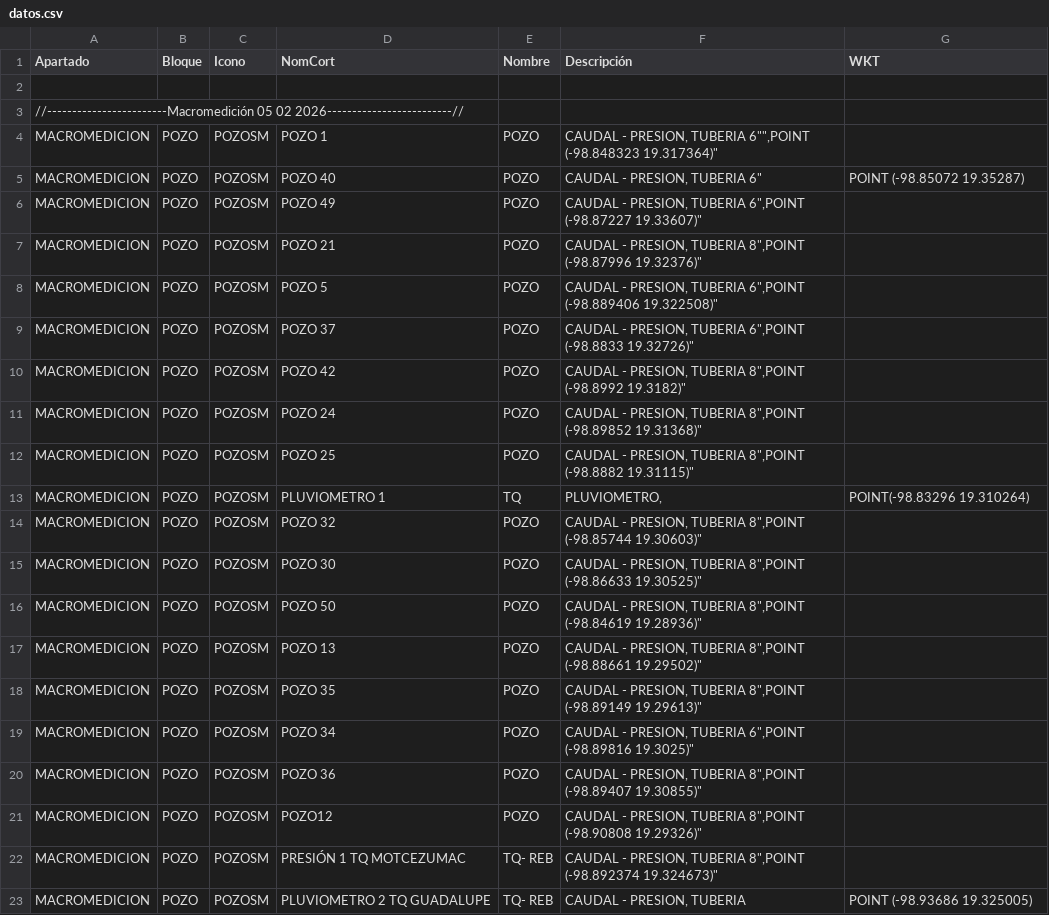
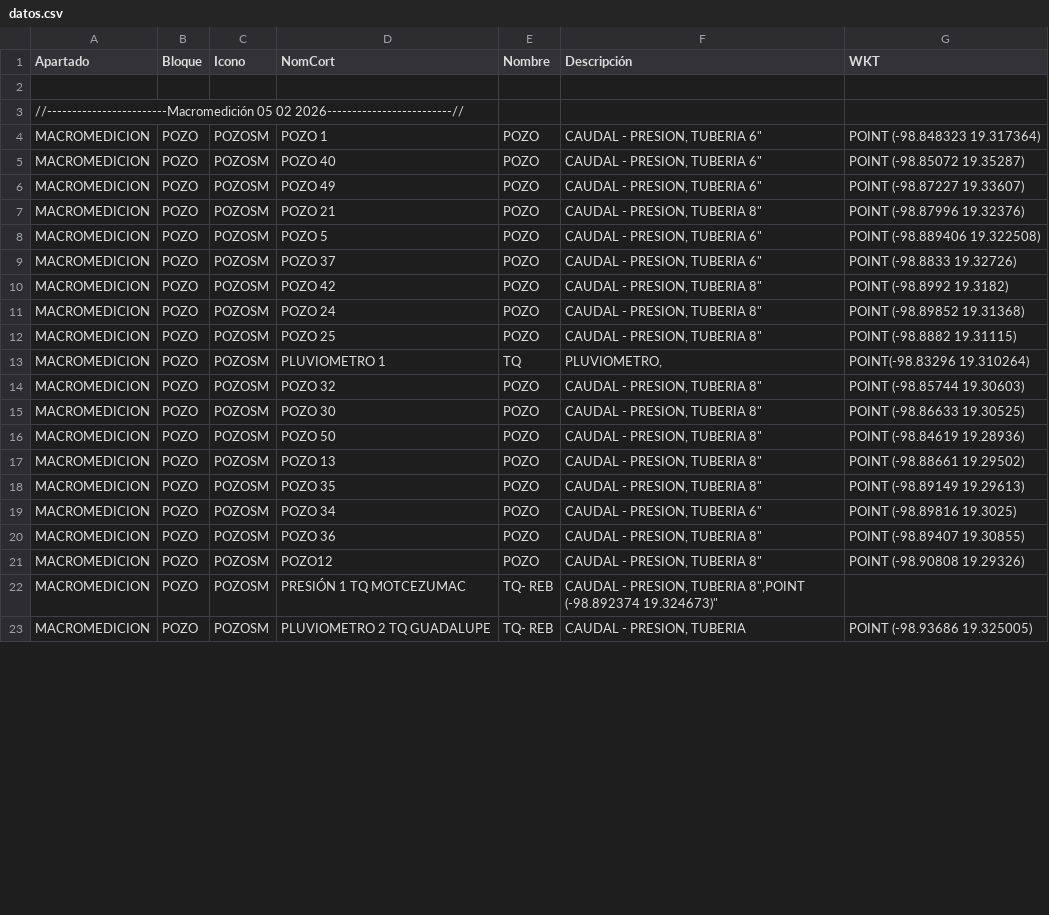
Before and after one commit to InnoTEC-OPDAPASIxtapaluca/colectorCuahu, a CSV file: datos.csv, drawn as a sheet; only a part is shown; the diff covers the shown part only.

Commit message:
Update datos.csv

```diff
--- a/datos.csv
+++ b/datos.csv
@@ -3,20 +3,20 @@ Apartado,Bloque,Icono,NomCort,Nombre,Descripción,WKT
 //------------------------Macromedición 05 02 2026-------------------------//
-"MACROMEDICION","POZO","POZOSM","POZO 1","POZO","CAUDAL - PRESION, TUBERIA 6"""","POINT (-98.848323 19.317364)"
+"MACROMEDICION","POZO","POZOSM","POZO 1","POZO","CAUDAL - PRESION, TUBERIA 6""","POINT (-98.848323 19.317364)"
 "MACROMEDICION","POZO","POZOSM","POZO 40","POZO","CAUDAL - PRESION, TUBERIA 6""","POINT (-98.85072 19.35287)"
-"MACROMEDICION","POZO","POZOSM","POZO 49","POZO","CAUDAL - PRESION, TUBERIA 6"","POINT (-98.87227 19.33607)"
-"MACROMEDICION","POZO","POZOSM","POZO 21","POZO","CAUDAL - PRESION, TUBERIA 8"","POINT (-98.87996 19.32376)"
-"MACROMEDICION","POZO","POZOSM","POZO 5","POZO","CAUDAL - PRESION, TUBERIA 6"","POINT (-98.889406 19.322508)"
-"MACROMEDICION","POZO","POZOSM","POZO 37","POZO","CAUDAL - PRESION, TUBERIA 6"","POINT (-98.8833 19.32726)"
-"MACROMEDICION","POZO","POZOSM","POZO 42","POZO","CAUDAL - PRESION, TUBERIA 8"","POINT (-98.8992 19.3182)"
-"MACROMEDICION","POZO","POZOSM","POZO 24","POZO","CAUDAL - PRESION, TUBERIA 8"","POINT (-98.89852 19.31368)"
-"MACROMEDICION","POZO","POZOSM","POZO 25","POZO","CAUDAL - PRESION, TUBERIA 8"","POINT (-98.8882 19.31115)"
+"MACROMEDICION","POZO","POZOSM","POZO 49","POZO","CAUDAL - PRESION, TUBERIA 6""","POINT (-98.87227 19.33607)"
+"MACROMEDICION","POZO","POZOSM","POZO 21","POZO","CAUDAL - PRESION, TUBERIA 8""","POINT (-98.87996 19.32376)"
+"MACROMEDICION","POZO","POZOSM","POZO 5","POZO","CAUDAL - PRESION, TUBERIA 6""","POINT (-98.889406 19.322508)"
+"MACROMEDICION","POZO","POZOSM","POZO 37","POZO","CAUDAL - PRESION, TUBERIA 6""","POINT (-98.8833 19.32726)"
+"MACROMEDICION","POZO","POZOSM","POZO 42","POZO","CAUDAL - PRESION, TUBERIA 8""","POINT (-98.8992 19.3182)"
+"MACROMEDICION","POZO","POZOSM","POZO 24","POZO","CAUDAL - PRESION, TUBERIA 8""","POINT (-98.89852 19.31368)"
+"MACROMEDICION","POZO","POZOSM","POZO 25","POZO","CAUDAL - PRESION, TUBERIA 8""","POINT (-98.8882 19.31115)"
 "MACROMEDICION","POZO","POZOSM","PLUVIOMETRO 1","TQ","PLUVIOMETRO,","POINT(-98.83296 19.310264)"
-"MACROMEDICION","POZO","POZOSM","POZO 32","POZO","CAUDAL - PRESION, TUBERIA 8"","POINT (-98.85744 19.30603)"
-"MACROMEDICION","POZO","POZOSM","POZO 30","POZO","CAUDAL - PRESION, TUBERIA 8"","POINT (-98.86633 19.30525)"
-"MACROMEDICION","POZO","POZOSM","POZO 50","POZO","CAUDAL - PRESION, TUBERIA 8"","POINT (-98.84619 19.28936)"
-"MACROMEDICION","POZO","POZOSM","POZO 13","POZO","CAUDAL - PRESION, TUBERIA 8"","POINT (-98.88661 19.29502)"
-"MACROMEDICION","POZO","POZOSM","POZO 35","POZO","CAUDAL - PRESION, TUBERIA 8"","POINT (-98.89149 19.29613)"
-"MACROMEDICION","POZO","POZOSM","POZO 34","POZO","CAUDAL - PRESION, TUBERIA 6"","POINT (-98.89816 19.3025)"
-"MACROMEDICION","POZO","POZOSM","POZO 36","POZO","CAUDAL - PRESION, TUBERIA 8"","POINT (-98.89407 19.30855)"
-"MACROMEDICION","POZO","POZOSM","POZO12","POZO","CAUDAL - PRESION, TUBERIA 8"","POINT (-98.90808 19.29326)"
+"MACROMEDICION","POZO","POZOSM","POZO 32","POZO","CAUDAL - PRESION, TUBERIA 8""","POINT (-98.85744 19.30603)"
+"MACROMEDICION","POZO","POZOSM","POZO 30","POZO","CAUDAL - PRESION, TUBERIA 8""","POINT (-98.86633 19.30525)"
+"MACROMEDICION","POZO","POZOSM","POZO 50","POZO","CAUDAL - PRESION, TUBERIA 8""","POINT (-98.84619 19.28936)"
+"MACROMEDICION","POZO","POZOSM","POZO 13","POZO","CAUDAL - PRESION, TUBERIA 8""","POINT (-98.88661 19.29502)"
+"MACROMEDICION","POZO","POZOSM","POZO 35","POZO","CAUDAL - PRESION, TUBERIA 8""","POINT (-98.89149 19.29613)"
+"MACROMEDICION","POZO","POZOSM","POZO 34","POZO","CAUDAL - PRESION, TUBERIA 6""","POINT (-98.89816 19.3025)"
+"MACROMEDICION","POZO","POZOSM","POZO 36","POZO","CAUDAL - PRESION, TUBERIA 8""","POINT (-98.89407 19.30855)"
+"MACROMEDICION","POZO","POZOSM","POZO12","POZO","CAUDAL - PRESION, TUBERIA 8""","POINT (-98.90808 19.29326)"
 "MACROMEDICION","POZO","POZOSM","PRESIÓN 1 TQ MOTCEZUMAC","TQ- REB","CAUDAL - PRESION, TUBERIA 8"","POINT (-98.892374 19.324673)"
```
Also changed, not shown: 6 edited cells elsewhere in this file.
